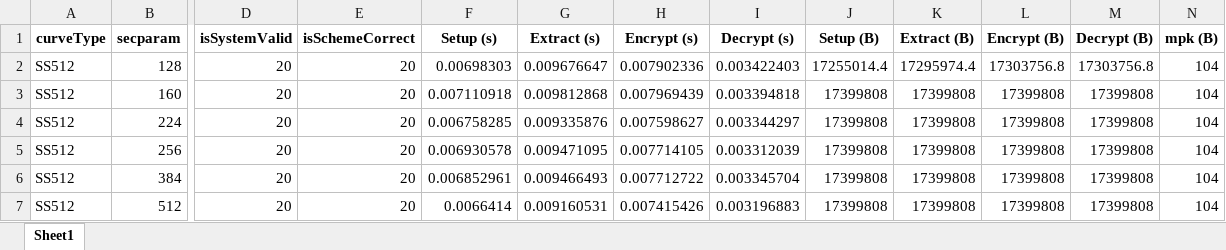
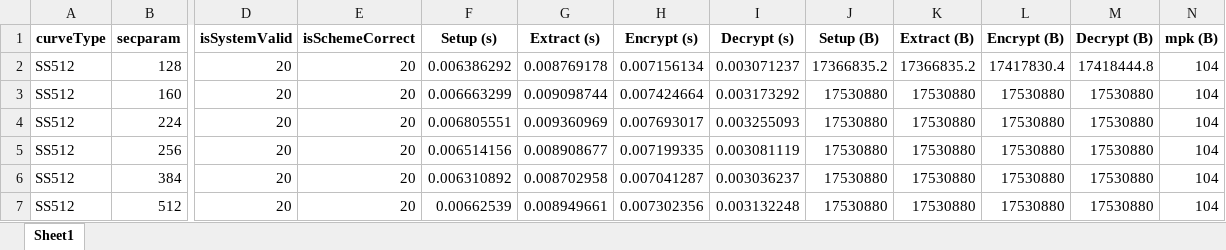
Before and after one commit to BatchClayderman/Cryptography-Schemes, an Excel workbook: SchemeIBMETR/SchemeAIBE.xlsx, sheet Sheet1, drawn as a sheet; only a part is shown, gaps mark what is left out; values as stored, in another font and other column widths than the file's, no borders; the diff names each change by its address in the sheet, - before the commit and + after, or states it on an @@ line.

```diff
--- a/SchemeIBMETR/SchemeAIBE.xlsx (sheet Sheet1)
+++ b/SchemeIBMETR/SchemeAIBE.xlsx (sheet Sheet1)
-F2 (Setup (s)): 0.00698303
+F2 (Setup (s)): 0.006386292
-G2 (Extract (s)): 0.009676647
+G2 (Extract (s)): 0.008769178
-H2 (Encrypt (s)): 0.007902336
+H2 (Encrypt (s)): 0.007156134
-I2 (Decrypt (s)): 0.003422403
+I2 (Decrypt (s)): 0.003071237
-J2 (Setup (B)): 17255014.4
+J2 (Setup (B)): 17366835.2
-K2 (Extract (B)): 17295974.4
+K2 (Extract (B)): 17366835.2
-L2 (Encrypt (B)): 17303756.8
+L2 (Encrypt (B)): 17417830.4
-M2 (Decrypt (B)): 17303756.8
+M2 (Decrypt (B)): 17418444.8
-F3 (Setup (s)): 0.007110918
+F3 (Setup (s)): 0.006663299
-G3 (Extract (s)): 0.009812868
+G3 (Extract (s)): 0.009098744
-H3 (Encrypt (s)): 0.007969439
+H3 (Encrypt (s)): 0.007424664
-I3 (Decrypt (s)): 0.003394818
+I3 (Decrypt (s)): 0.003173292
-J3:J7 (Setup (B)): 17399808
+J3:J7 (Setup (B)): 17530880
-K3:K7 (Extract (B)): 17399808
+K3:K7 (Extract (B)): 17530880
-L3:L7 (Encrypt (B)): 17399808
+L3:L7 (Encrypt (B)): 17530880
-M3:M7 (Decrypt (B)): 17399808
+M3:M7 (Decrypt (B)): 17530880
-F4 (Setup (s)): 0.006758285
+F4 (Setup (s)): 0.006805551
-G4 (Extract (s)): 0.009335876
+G4 (Extract (s)): 0.009360969
-H4 (Encrypt (s)): 0.007598627
+H4 (Encrypt (s)): 0.007693017
-I4 (Decrypt (s)): 0.003344297
+I4 (Decrypt (s)): 0.003255093
-F5 (Setup (s)): 0.006930578
+F5 (Setup (s)): 0.006514156
-G5 (Extract (s)): 0.009471095
+G5 (Extract (s)): 0.008908677
-H5 (Encrypt (s)): 0.007714105
+H5 (Encrypt (s)): 0.007199335
-I5 (Decrypt (s)): 0.003312039
+I5 (Decrypt (s)): 0.003081119
-F6 (Setup (s)): 0.006852961
+F6 (Setup (s)): 0.006310892
-G6 (Extract (s)): 0.009466493
+G6 (Extract (s)): 0.008702958
-H6 (Encrypt (s)): 0.007712722
+H6 (Encrypt (s)): 0.007041287
-I6 (Decrypt (s)): 0.003345704
+I6 (Decrypt (s)): 0.003036237
-F7 (Setup (s)): 0.0066414
+F7 (Setup (s)): 0.00662539
-G7 (Extract (s)): 0.009160531
+G7 (Extract (s)): 0.008949661
-H7 (Encrypt (s)): 0.007415426
+H7 (Encrypt (s)): 0.007302356
-I7 (Decrypt (s)): 0.003196883
+I7 (Decrypt (s)): 0.003132248
```
Also changed, not shown: SchemeIBMETR/SchemeARES.xlsx, SchemeIBMETR/SchemeIBME.xlsx, 9 other files.
